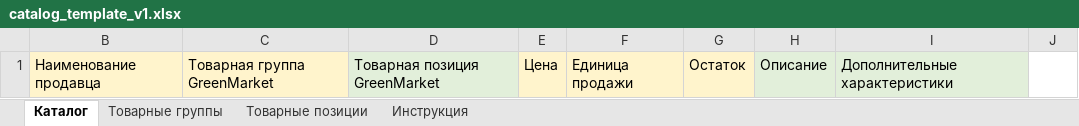
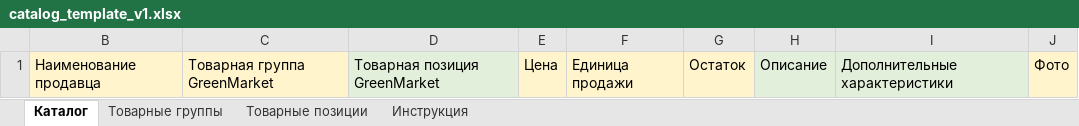
Before and after one commit to BuevichRoman/greenmarket, an Excel workbook: docs/02-domain/templates/catalog_template_v1.xlsx, sheet Каталог, drawn as a sheet; values as stored, in another font and other column widths than the file's, no borders; the diff names each change by its address in the sheet, - before the commit and + after, or states it on an @@ line.

```diff
--- a/docs/02-domain/templates/catalog_template_v1.xlsx (sheet Каталог)
+++ b/docs/02-domain/templates/catalog_template_v1.xlsx (sheet Каталог)
-J1: (empty)
+J1: Фото
-J1 fill: none
+J1 fill: #FFF4CC
```
Also changed, not shown: docs/02-domain/templates/examples/catalog_template_v1_full.xlsx, docs/02-domain/templates/examples/catalog_template_v1_partial.xlsx, 2 other files.
